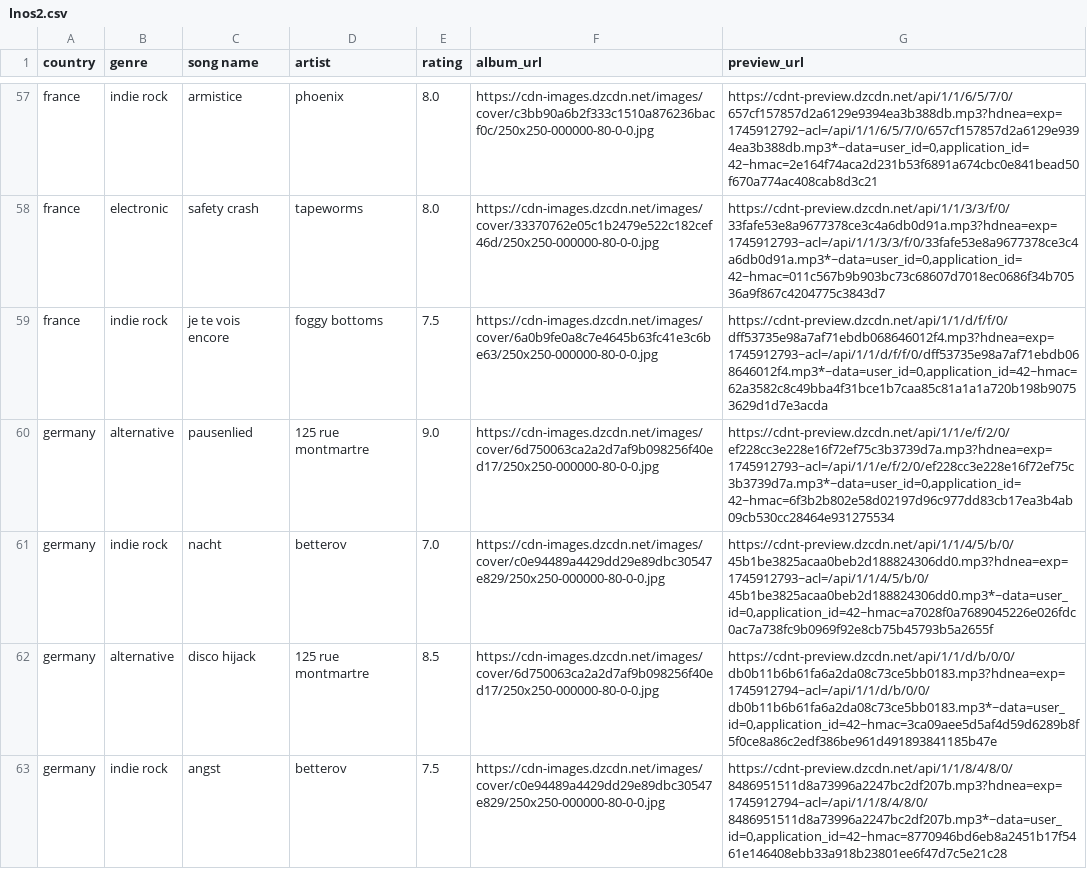
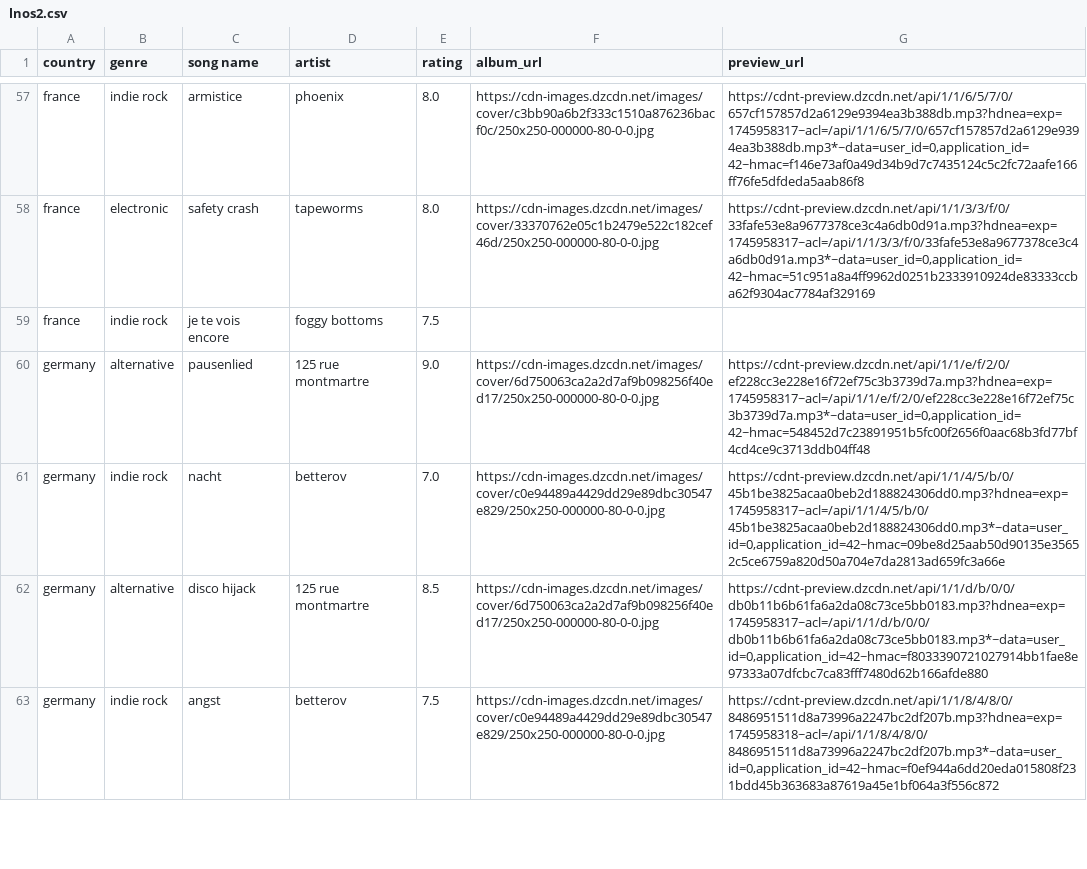
Before and after one commit to saladchalice/Alt-Around-the-World, a CSV file: public/data/lnos2.csv, drawn as a sheet; only a part is shown, gaps mark what is left out; the diff covers the shown part only; the diff names each change by its address in the sheet, - before the commit and + after, or states it on an @@ line.

```diff
--- a/public/data/lnos2.csv
+++ b/public/data/lnos2.csv
-G57 (preview_url): https://cdnt-preview.dzcdn.net/api/1/1/6/5/7/0/657cf157857d2a6129e9394ea3b388db.mp3?hdnea=exp=1745912792~acl=/api/1/1/6/5/7/0/657cf157857d2a6129e9394ea3b388db.mp3*~data=user_id=0,application_id=42~hmac=2e164f74aca2d231b53f6891a674cbc0e841bead50f670a774ac408cab8d3c21
+G57 (preview_url): https://cdnt-preview.dzcdn.net/api/1/1/6/5/7/0/657cf157857d2a6129e9394ea3b388db.mp3?hdnea=exp=1745958317~acl=/api/1/1/6/5/7/0/657cf157857d2a6129e9394ea3b388db.mp3*~data=user_id=0,application_id=42~hmac=f146e73af0a49d34b9d7c7435124c5c2fc72aafe166ff76fe5dfdeda5aab86f8
-G58 (preview_url): https://cdnt-preview.dzcdn.net/api/1/1/3/3/f/0/33fafe53e8a9677378ce3c4a6db0d91a.mp3?hdnea=exp=1745912793~acl=/api/1/1/3/3/f/0/33fafe53e8a9677378ce3c4a6db0d91a.mp3*~data=user_id=0,application_id=42~hmac=011c567b9b903bc73c68607d7018ec0686f34b70536a9f867c4204775c3843d7
+G58 (preview_url): https://cdnt-preview.dzcdn.net/api/1/1/3/3/f/0/33fafe53e8a9677378ce3c4a6db0d91a.mp3?hdnea=exp=1745958317~acl=/api/1/1/3/3/f/0/33fafe53e8a9677378ce3c4a6db0d91a.mp3*~data=user_id=0,application_id=42~hmac=51c951a8a4ff9962d0251b2333910924de83333ccba62f9304ac7784af329169
-F59 (album_url): https://cdn-images.dzcdn.net/images/cover/6a0b9fe0a8c7e4645b63fc41e3c6be63/250x250-000000-80-0-0.jpg
+F59 (album_url): (empty)
-G59 (preview_url): https://cdnt-preview.dzcdn.net/api/1/1/d/f/f/0/dff53735e98a7af71ebdb068646012f4.mp3?hdnea=exp=1745912793~acl=/api/1/1/d/f/f/0/dff53735e98a7af71ebdb068646012f4.mp3*~data=user_id=0,application_id=42~hmac=62a3582c8c49bba4f31bce1b7caa85c81a1a1a720b198b90753629d1d7e3acda
+G59 (preview_url): (empty)
-G60 (preview_url): https://cdnt-preview.dzcdn.net/api/1/1/e/f/2/0/ef228cc3e228e16f72ef75c3b3739d7a.mp3?hdnea=exp=1745912793~acl=/api/1/1/e/f/2/0/ef228cc3e228e16f72ef75c3b3739d7a.mp3*~data=user_id=0,application_id=42~hmac=6f3b2b802e58d02197d96c977dd83cb17ea3b4ab09cb530cc28464e931275534
+G60 (preview_url): https://cdnt-preview.dzcdn.net/api/1/1/e/f/2/0/ef228cc3e228e16f72ef75c3b3739d7a.mp3?hdnea=exp=1745958317~acl=/api/1/1/e/f/2/0/ef228cc3e228e16f72ef75c3b3739d7a.mp3*~data=user_id=0,application_id=42~hmac=548452d7c23891951b5fc00f2656f0aac68b3fd77bf4cd4ce9c3713ddb04ff48
-G61 (preview_url): https://cdnt-preview.dzcdn.net/api/1/1/4/5/b/0/45b1be3825acaa0beb2d188824306dd0.mp3?hdnea=exp=1745912793~acl=/api/1/1/4/5/b/0/45b1be3825acaa0beb2d188824306dd0.mp3*~data=user_id=0,application_id=42~hmac=a7028f0a7689045226e026fdc0ac7a738fc9b0969f92e8cb75b45793b5a2655f
+G61 (preview_url): https://cdnt-preview.dzcdn.net/api/1/1/4/5/b/0/45b1be3825acaa0beb2d188824306dd0.mp3?hdnea=exp=1745958317~acl=/api/1/1/4/5/b/0/45b1be3825acaa0beb2d188824306dd0.mp3*~data=user_id=0,application_id=42~hmac=09be8d25aab50d90135e35652c5ce6759a820d50a704e7da2813ad659fc3a66e
-G62 (preview_url): https://cdnt-preview.dzcdn.net/api/1/1/d/b/0/0/db0b11b6b61fa6a2da08c73ce5bb0183.mp3?hdnea=exp=1745912794~acl=/api/1/1/d/b/0/0/db0b11b6b61fa6a2da08c73ce5bb0183.mp3*~data=user_id=0,application_id=42~hmac=3ca09aee5d5af4d59d6289b8f5f0ce8a86c2edf386be961d491893841185b47e
+G62 (preview_url): https://cdnt-preview.dzcdn.net/api/1/1/d/b/0/0/db0b11b6b61fa6a2da08c73ce5bb0183.mp3?hdnea=exp=1745958317~acl=/api/1/1/d/b/0/0/db0b11b6b61fa6a2da08c73ce5bb0183.mp3*~data=user_id=0,application_id=42~hmac=f8033390721027914bb1fae8e97333a07dfcbc7ca83fff7480d62b166afde880
-G63 (preview_url): https://cdnt-preview.dzcdn.net/api/1/1/8/4/8/0/8486951511d8a73996a2247bc2df207b.mp3?hdnea=exp=1745912794~acl=/api/1/1/8/4/8/0/8486951511d8a73996a2247bc2df207b.mp3*~data=user_id=0,application_id=42~hmac=8770946bd6eb8a2451b17f5461e146408ebb33a918b23801ee6f47d7c5e21c28
+G63 (preview_url): https://cdnt-preview.dzcdn.net/api/1/1/8/4/8/0/8486951511d8a73996a2247bc2df207b.mp3?hdnea=exp=1745958318~acl=/api/1/1/8/4/8/0/8486951511d8a73996a2247bc2df207b.mp3*~data=user_id=0,application_id=42~hmac=f0ef944a6dd20eda015808f231bdd45b363683a87619a45e1bf064a3f556c872
```
Also changed, not shown: 171 edited cells elsewhere in this file.
